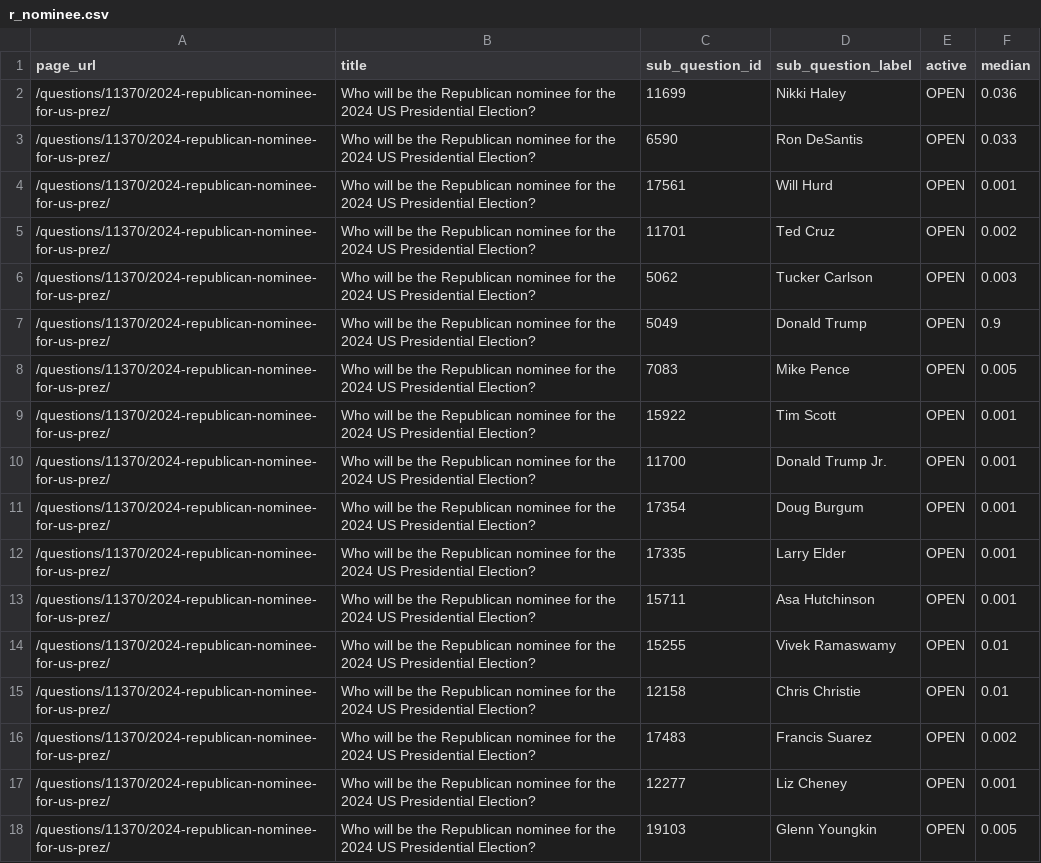
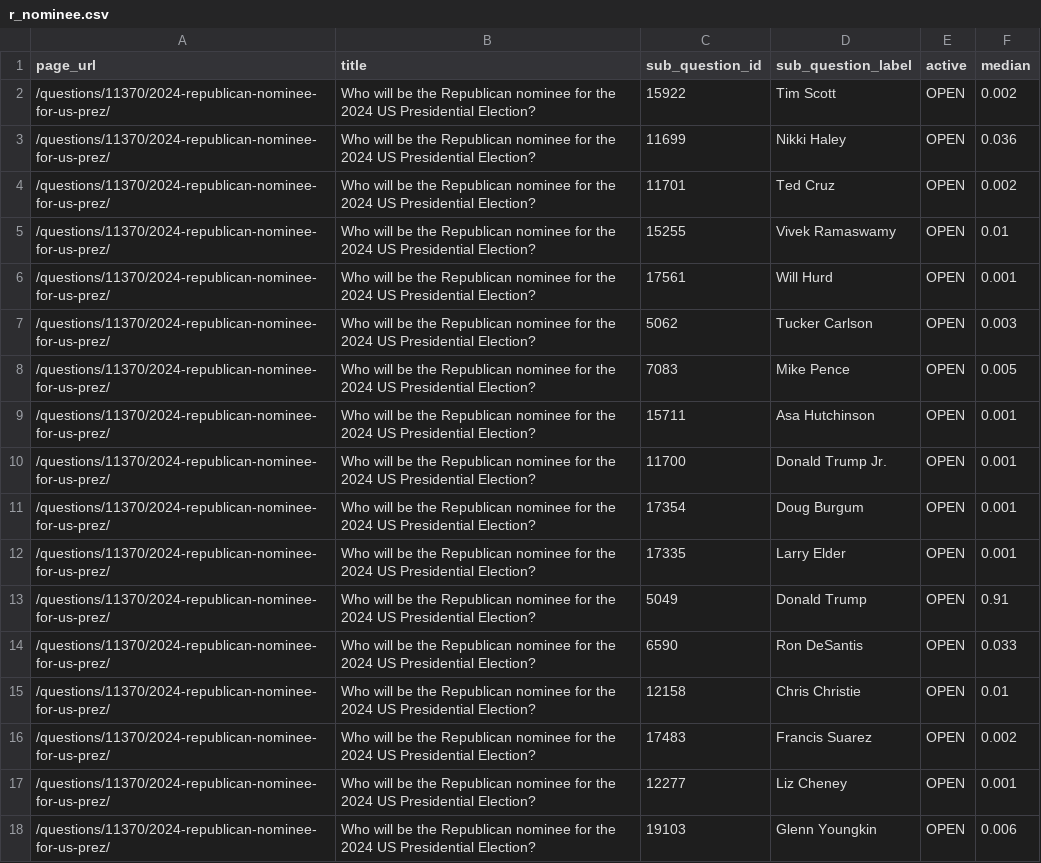
Before and after one commit to ryooan/metaculus-world-map, a CSV file: r_nominee.csv, drawn as a sheet.

```diff
--- a/r_nominee.csv
+++ b/r_nominee.csv
@@ -1,10 +1,10 @@
 page_url,title,sub_question_id,sub_question_label,active,median
+/questions/11370/2024-republican-nominee-for-us-prez/,Who will be the Republican nominee for the 2024 US Presidential Election?,15922,Tim Scott,OPEN,0.002
 /questions/11370/2024-republican-nominee-for-us-prez/,Who will be the Republican nominee for the 2024 US Presidential Election?,11699,Nikki Haley,OPEN,0.036
-/questions/11370/2024-republican-nominee-for-us-prez/,Who will be the Republican nominee for the 2024 US Presidential Election?,6590,Ron DeSantis,OPEN,0.033
+/questions/11370/2024-republican-nominee-for-us-prez/,Who will be the Republican nominee for the 2024 US Presidential Election?,11701,Ted Cruz,OPEN,0.002
+/questions/11370/2024-republican-nominee-for-us-prez/,Who will be the Republican nominee for the 2024 US Presidential Election?,15255,Vivek Ramaswamy,OPEN,0.01
 /questions/11370/2024-republican-nominee-for-us-prez/,Who will be the Republican nominee for the 2024 US Presidential Election?,17561,Will Hurd,OPEN,0.001
-/questions/11370/2024-republican-nominee-for-us-prez/,Who will be the Republican nominee for the 2024 US Presidential Election?,11701,Ted Cruz,OPEN,0.002
 /questions/11370/2024-republican-nominee-for-us-prez/,Who will be the Republican nominee for the 2024 US Presidential Election?,5062,Tucker Carlson,OPEN,0.003
-/questions/11370/2024-republican-nominee-for-us-prez/,Who will be the Republican nominee for the 2024 US Presidential Election?,5049,Donald Trump,OPEN,0.9
 /questions/11370/2024-republican-nominee-for-us-prez/,Who will be the Republican nominee for the 2024 US Presidential Election?,7083,Mike Pence,OPEN,0.005
-/questions/11370/2024-republican-nominee-for-us-prez/,Who will be the Republican nominee for the 2024 US Presidential Election?,15922,Tim Scott,OPEN,0.001
+/questions/11370/2024-republican-nominee-for-us-prez/,Who will be the Republican nominee for the 2024 US Presidential Election?,15711,Asa Hutchinson,OPEN,0.001
 /questions/11370/2024-republican-nominee-for-us-prez/,Who will be the Republican nominee for the 2024 US Presidential Election?,11700,Donald Trump Jr.,OPEN,0.001
@@ -12,4 +12,4 @@ page_url,title,sub_question_id,sub_question_label,active,median
 /questions/11370/2024-republican-nominee-for-us-prez/,Who will be the Republican nominee for the 2024 US Presidential Election?,17335,Larry Elder,OPEN,0.001
-/questions/11370/2024-republican-nominee-for-us-prez/,Who will be the Republican nominee for the 2024 US Presidential Election?,15711,Asa Hutchinson,OPEN,0.001
-/questions/11370/2024-republican-nominee-for-us-prez/,Who will be the Republican nominee for the 2024 US Presidential Election?,15255,Vivek Ramaswamy,OPEN,0.01
+/questions/11370/2024-republican-nominee-for-us-prez/,Who will be the Republican nominee for the 2024 US Presidential Election?,5049,Donald Trump,OPEN,0.91
+/questions/11370/2024-republican-nominee-for-us-prez/,Who will be the Republican nominee for the 2024 US Presidential Election?,6590,Ron DeSantis,OPEN,0.033
 /questions/11370/2024-republican-nominee-for-us-prez/,Who will be the Republican nominee for the 2024 US Presidential Election?,12158,Chris Christie,OPEN,0.01
@@ -17,2 +17,2 @@ page_url,title,sub_question_id,sub_question_label,active,median
 /questions/11370/2024-republican-nominee-for-us-prez/,Who will be the Republican nominee for the 2024 US Presidential Election?,12277,Liz Cheney,OPEN,0.001
-/questions/11370/2024-republican-nominee-for-us-prez/,Who will be the Republican nominee for the 2024 US Presidential Election?,19103,Glenn Youngkin,OPEN,0.005
+/questions/11370/2024-republican-nominee-for-us-prez/,Who will be the Republican nominee for the 2024 US Presidential Election?,19103,Glenn Youngkin,OPEN,0.006
```
Also changed, not shown: api_data.csv, d_nominee.csv.
